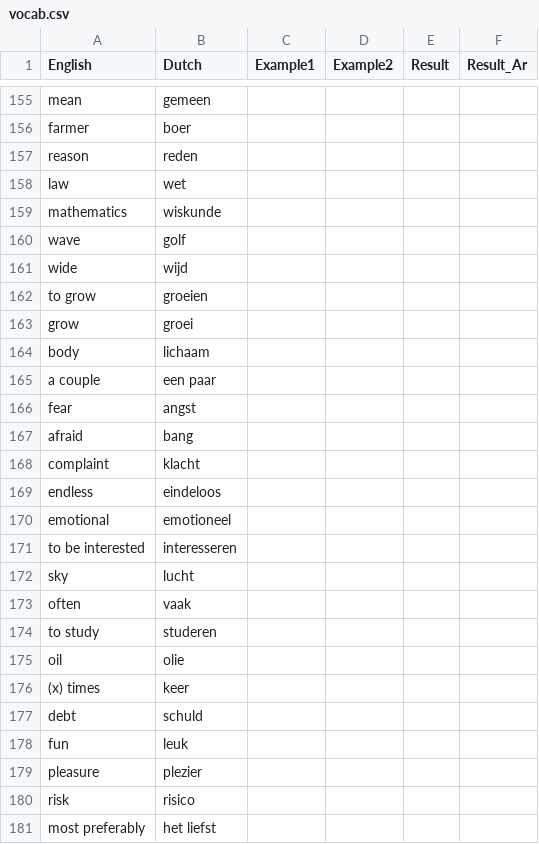
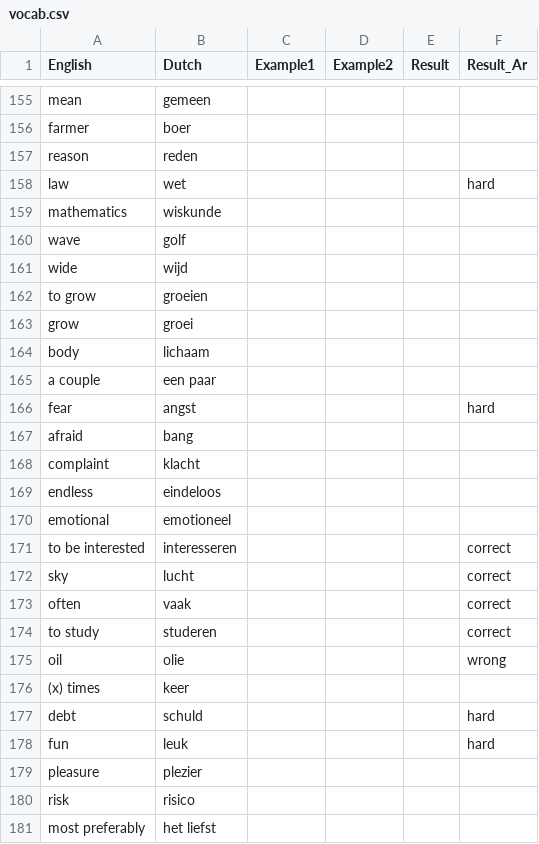
Before and after one commit to aroomak/dutch-flashcards, a CSV file: vocab.csv, drawn as a sheet; only a part is shown, gaps mark what is left out.

Commit message:
Update flashcard results

```diff
--- a/vocab.csv
+++ b/vocab.csv
@@ -157,3 +157,3 @@ farmer,boer,,,,
 reason,reden,,,,
-law,wet,,,,
+law,wet,,,,hard
 mathematics,wiskunde,,,,
@@ -165,3 +165,3 @@ body,lichaam,,,,
 a couple,een paar,,,,
-fear,angst,,,,
+fear,angst,,,,hard
 afraid,bang,,,,
@@ -170,10 +170,10 @@ endless,eindeloos,,,,
 emotional,emotioneel,,,,
-to be interested,interesseren,,,,
-sky,lucht,,,,
-often,vaak,,,,
-to study,studeren,,,,
-oil,olie,,,,
+to be interested,interesseren,,,,correct
+sky,lucht,,,,correct
+often,vaak,,,,correct
+to study,studeren,,,,correct
+oil,olie,,,,wrong
 (x) times,keer,,,,
-debt,schuld,,,,
-fun,leuk,,,,
+debt,schuld,,,,hard
+fun,leuk,,,,hard
 pleasure,plezier,,,,
```
